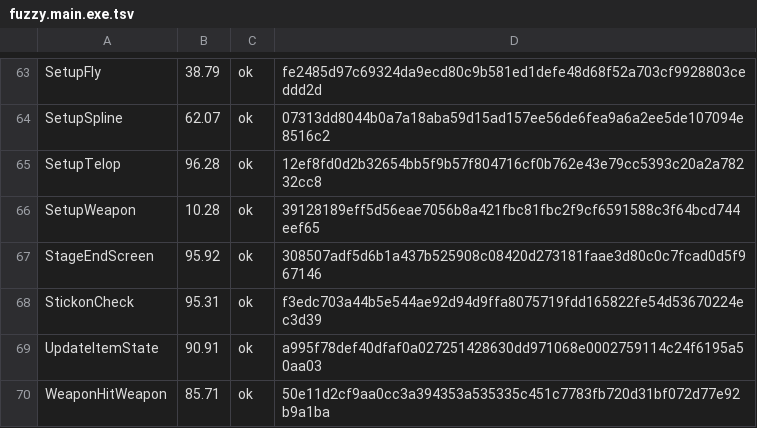
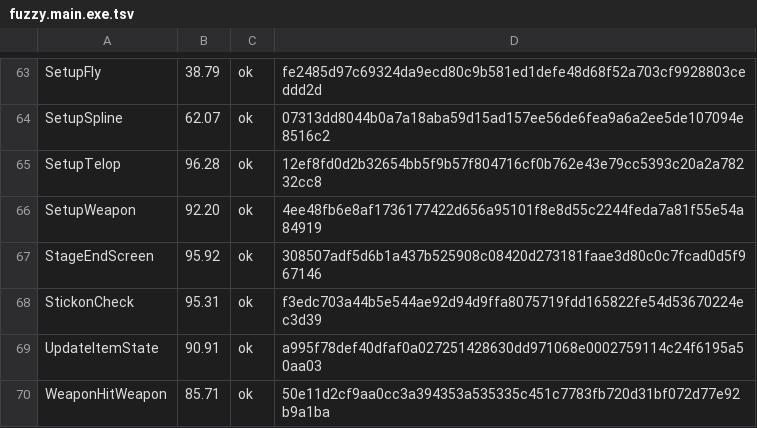
Before and after one commit to Fuuzetsu/tenchu-decomp, a TSV file: config/fuzzy.main.exe.tsv, drawn as a sheet; only a part is shown, gaps mark what is left out.

```diff
--- a/config/fuzzy.main.exe.tsv
+++ b/config/fuzzy.main.exe.tsv
@@ -65,3 +65,3 @@ SetupSpline	62.07	ok	07313dd8044b0a7a18aba59d15ad157ee56de6fea9a6a2ee5de107094e8
 SetupTelop	96.28	ok	12ef8fd0d2b32654bb5f9b57f804716cf0b762e43e79cc5393c20a2a78232cc8
-SetupWeapon	10.28	ok	39128189eff5d56eae7056b8a421fbc81fbc2f9cf6591588c3f64bcd744eef65
+SetupWeapon	92.20	ok	4ee48fb6e8af1736177422d656a95101f8e8d55c2244feda7a81f55e54a84919
 StageEndScreen	95.92	ok	308507adf5d6b1a437b525908c08420d273181faae3d80c0c7fcad0d5f967146
```
Also changed, not shown: 1 other file.
